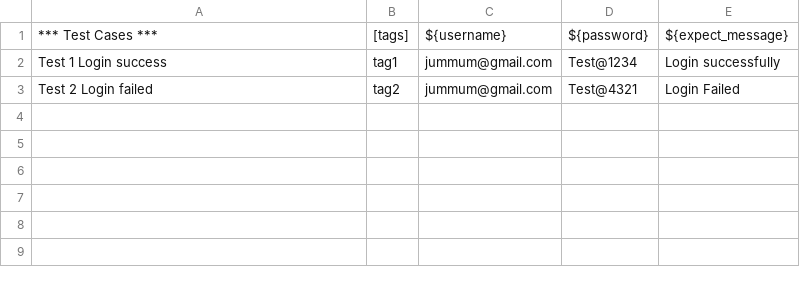
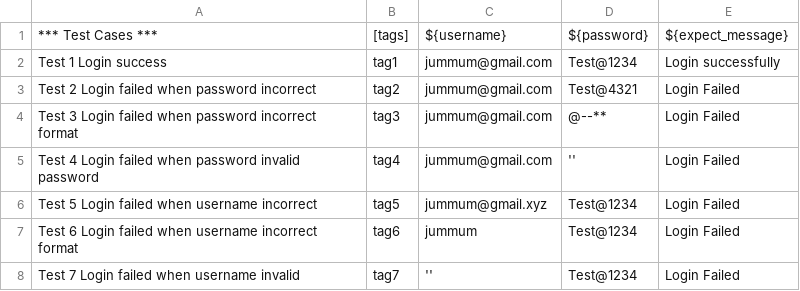
Before and after one commit to Khomchan-ncr/DoppioBasicRobot, a CSV file: datadriver/testcases/testData.csv, drawn as a sheet.

```diff
--- a/datadriver/testcases/testData.csv
+++ b/datadriver/testcases/testData.csv
@@ -2,2 +2,7 @@
 Test 1 Login success,tag1,jummum@gmail.com,Test@1234,Login successfully
-Test 2 Login failed,tag2,jummum@gmail.com,Test@4321,Login Failed
+Test 2 Login failed when password incorrect,tag2,jummum@gmail.com,Test@4321,Login Failed
+Test 3 Login failed when password incorrect format,tag3,jummum@gmail.com,@--**,Login Failed
+Test 4 Login failed when password invalid password,tag4,jummum@gmail.com,'',Login Failed
+Test 5 Login failed when username incorrect,tag5,jummum@gmail.xyz,Test@1234,Login Failed
+Test 6 Login failed when username incorrect format,tag6,jummum,Test@1234,Login Failed
+Test 7 Login failed when username invalid,tag7,'',Test@1234,Login Failed
```
Also changed, not shown: 1 other file.
